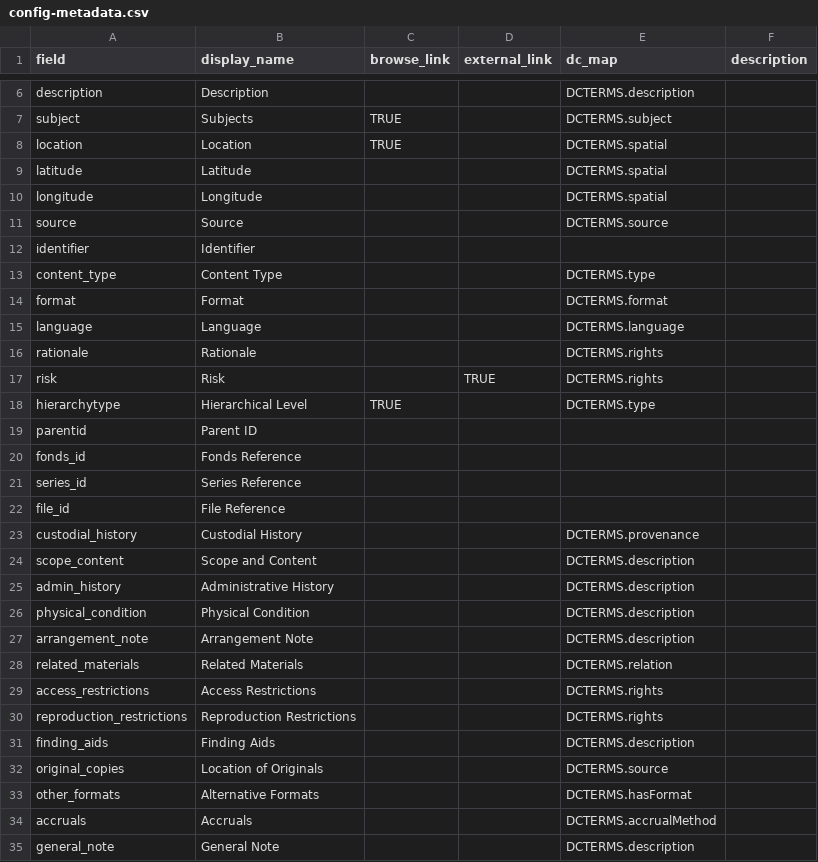
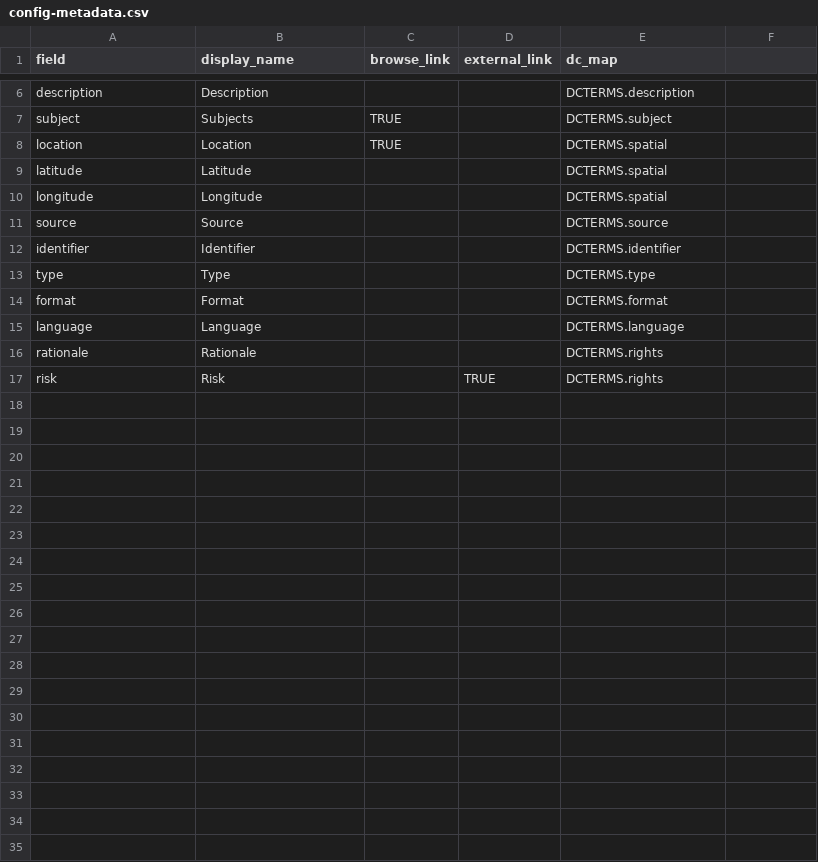
Before and after one commit to philipUBC/Wong-s-Benevolent-Association, a CSV file: _data/config-metadata.csv, drawn as a sheet; only a part is shown, gaps mark what is left out; the diff covers the shown part only.

Commit message:
Add files via upload

```diff
--- a/_data/config-metadata.csv
+++ b/_data/config-metadata.csv
@@ -1 +1 @@
-field,display_name,browse_link,external_link,dc_map,description
+field,display_name,browse_link,external_link,dc_map
@@ -12,2 +12,2 @@ source,Source,,,DCTERMS.source,
-identifier,Identifier,,,,
-content_type,Content Type,,,DCTERMS.type,
+identifier,Identifier,,,DCTERMS.identifier
+type,Type,,,DCTERMS.type
@@ -18,18 +17,0 @@ risk,Risk,,TRUE,DCTERMS.rights,
-hierarchytype,Hierarchical Level,TRUE,,DCTERMS.type,
-parentid,Parent ID,,,,
-fonds_id,Fonds Reference,,,,
-series_id,Series Reference,,,,
-file_id,File Reference,,,,
-custodial_history,Custodial History,,,DCTERMS.provenance,
-scope_content,Scope and Content,,,DCTERMS.description,
-admin_history,Administrative History,,,DCTERMS.description,
-physical_condition,Physical Condition,,,DCTERMS.description,
-arrangement_note,Arrangement Note,,,DCTERMS.description,
-related_materials,Related Materials,,,DCTERMS.relation,
-access_restrictions,Access Restrictions,,,DCTERMS.rights,
-reproduction_restrictions,Reproduction Restrictions,,,DCTERMS.rights,
-finding_aids,Finding Aids,,,DCTERMS.description,
-original_copies,Location of Originals,,,DCTERMS.source,
-other_formats,Alternative Formats,,,DCTERMS.hasFormat,
-accruals,Accruals,,,DCTERMS.accrualMethod,
-general_note,General Note,,,DCTERMS.description,
```
Also changed, not shown: 2 edited cells elsewhere in this file.
